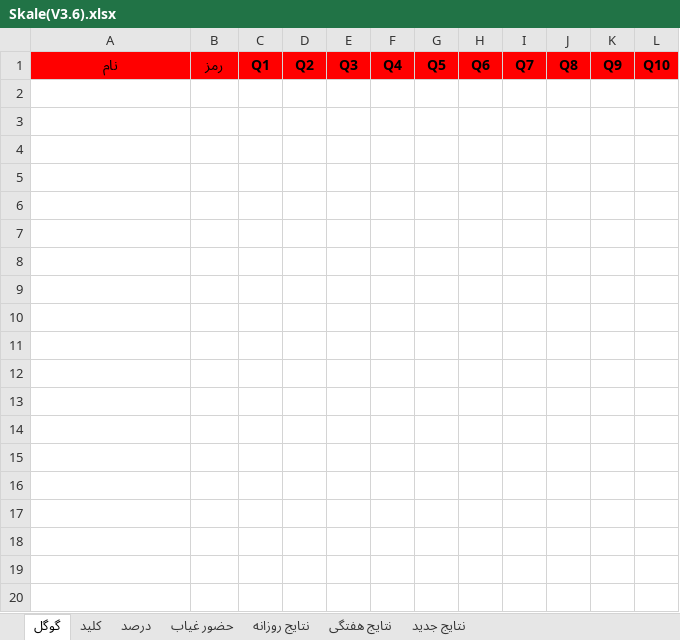
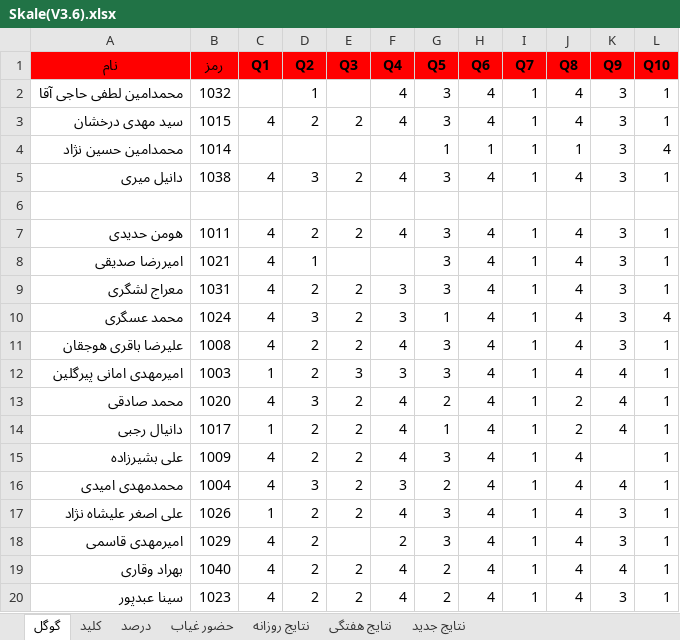
Before and after one commit to hengams/Quiz, an Excel workbook: week 5/مطالعات/Skale(V3.6).xlsx, sheet گوگل, drawn as a sheet; only a part is shown; values as stored, in another font and other column widths than the file's, no borders; the diff covers the shown part only; the diff names each change by its address in the sheet, - before the commit and + after, or states it on an @@ line.

```diff
--- a/week 5/مطالعات/Skale(V3.6).xlsx (sheet گوگل)
+++ b/week 5/مطالعات/Skale(V3.6).xlsx (sheet گوگل)
+row 2: محمدامین لطفی حاجی آقا | 1032 |  | 1 |  | 4 | 3 | 4 | 1 | 4 | 3 | 1
+row 3: سید مهدی درخشان | 1015 | 4 | 2 | 2 | 4 | 3 | 4 | 1 | 4 | 3 | 1
+row 4: محمدامین حسین نژاد | 1014 |  |  |  |  | 1 | 1 | 1 | 1 | 3 | 4
+row 5: دانیل میری | 1038 | 4 | 3 | 2 | 4 | 3 | 4 | 1 | 4 | 3 | 1
+row 6: (empty)
+row 7: هومن حدیدی | 1011 | 4 | 2 | 2 | 4 | 3 | 4 | 1 | 4 | 3 | 1
+row 8: امیررضا صدیقی | 1021 | 4 | 1 |  |  | 3 | 4 | 1 | 4 | 3 | 1
+row 9: معراج لشگری | 1031 | 4 | 2 | 2 | 3 | 3 | 4 | 1 | 4 | 3 | 1
+row 10: محمد عسگری | 1024 | 4 | 3 | 2 | 3 | 1 | 4 | 1 | 4 | 3 | 4
+row 11: علیرضا باقری هوجقان | 1008 | 4 | 2 | 2 | 4 | 3 | 4 | 1 | 4 | 3 | 1
+row 12: امیرمهدی امانی پیرگلین | 1003 | 1 | 2 | 3 | 3 | 3 | 4 | 1 | 4 | 4 | 1
+row 13: محمد صادقی | 1020 | 4 | 3 | 2 | 4 | 2 | 4 | 1 | 2 | 4 | 1
+row 14: دانیال رجبی | 1017 | 1 | 2 | 2 | 4 | 1 | 4 | 1 | 2 | 4 | 1
+row 15: علی بشیرزاده | 1009 | 4 | 2 | 2 | 4 | 3 | 4 | 1 | 4 |  | 1
+row 16: محمدمهدی امیدی | 1004 | 4 | 3 | 2 | 3 | 2 | 4 | 1 | 4 | 4 | 1
+row 17: علی اصغر علیشاه نژاد | 1026 | 1 | 2 | 2 | 4 | 3 | 4 | 1 | 4 | 3 | 1
+row 18: امیرمهدی قاسمی | 1029 | 4 | 2 |  | 2 | 3 | 4 | 1 | 4 | 3 | 1
+row 19: بهراد وقاری | 1040 | 4 | 2 | 2 | 4 | 2 | 4 | 1 | 4 | 4 | 1
+row 20: سینا عبدپور | 1023 | 4 | 2 | 2 | 4 | 2 | 4 | 1 | 4 | 3 | 1
```
Also changed, not shown: 21 added rows elsewhere in this sheet, sheet درصد, sheet نتایج جدید, sheet نتایج روزانه, sheet حضور غیاب, sheet نتایج هفتگی, sheet کلید, formulas that keep their value, week 5/علوم/Skale(V3.6).xlsx, 2 other files.
